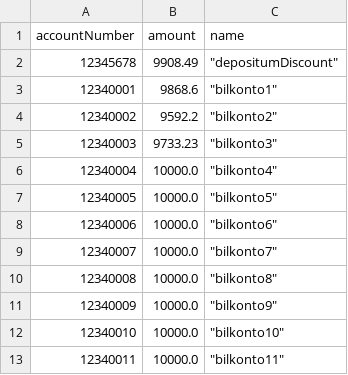
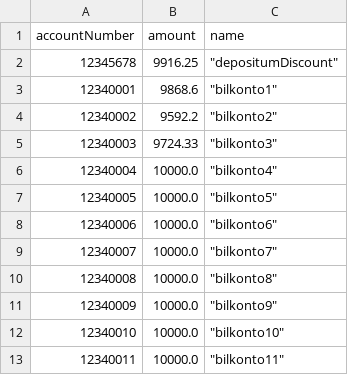
Before and after one commit to VeldigSinnaMann/Smart-City, a CSV file: Node-red/TarioSky1/bankDetail.csv, drawn as a sheet.

```diff
--- a/Node-red/TarioSky1/bankDetail.csv
+++ b/Node-red/TarioSky1/bankDetail.csv
@@ -1,6 +1,6 @@
 accountNumber,amount,name
-12345678,9908.49," ""depositumDiscount"""
+12345678,9916.25," ""depositumDiscount"""
 12340001,9868.6," ""bilkonto1"" "
 12340002,9592.2," ""bilkonto2"""
-12340003,9733.23," ""bilkonto3"""
+12340003,9724.33," ""bilkonto3"""
 12340004,10000.0," ""bilkonto4"""
```
Also changed, not shown: 3 other files.
